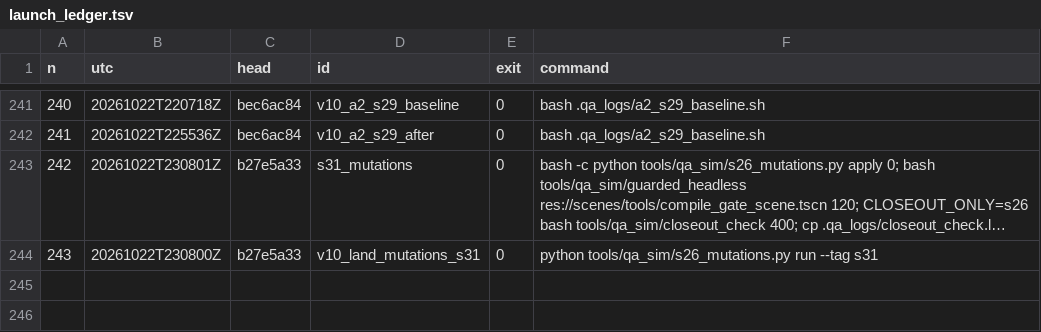
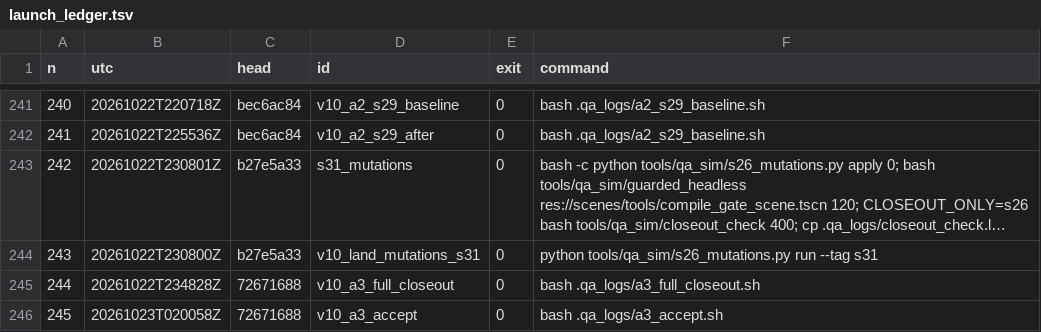
Before and after one commit to maxxxxx55555/igra, a TSV file: docs/artifacts/rc16/launch_ledger.tsv, drawn as a sheet; only a part is shown, gaps mark what is left out; long unchanged cells end in ….

```diff
--- a/docs/artifacts/rc16/launch_ledger.tsv
+++ b/docs/artifacts/rc16/launch_ledger.tsv
@@ -244 +244,3 @@ n	utc	head	id	exit	command
 243	20261022T230800Z	b27e5a33	v10_land_mutations_s31	0	python tools/qa_sim/s26_mutations.py run --tag s31
+244	20261022T234828Z	72671688	v10_a3_full_closeout	0	bash .qa_logs/a3_full_closeout.sh
+245	20261023T020058Z	72671688	v10_a3_accept	0	bash .qa_logs/a3_accept.sh
```
Also changed, not shown: .qa_logs/WORKQUEUE.tsv, 7 other files.
